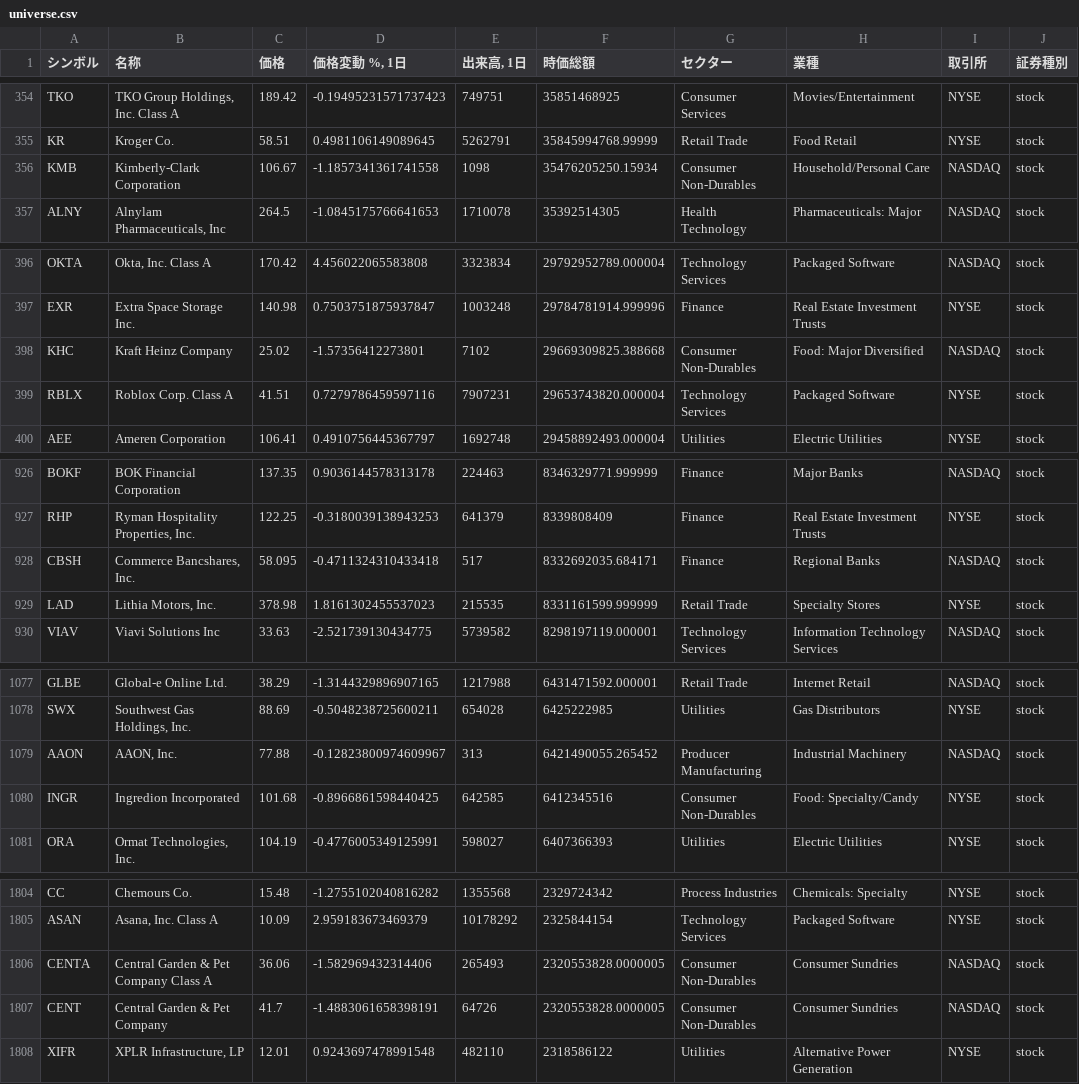
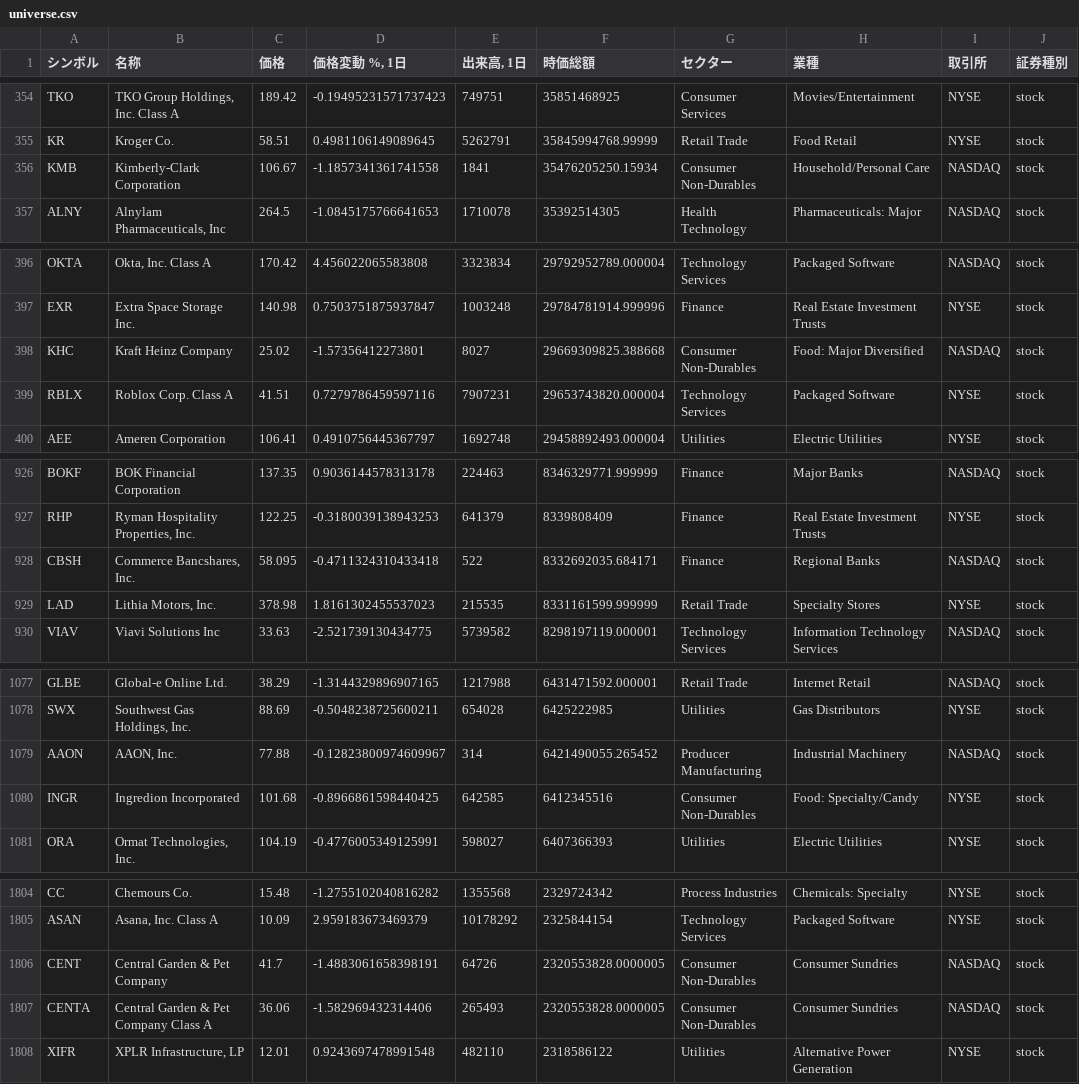
Before and after one commit to thanzo12wizu-stack/v38-watchlist, a CSV file: universe.csv, drawn as a sheet; only a part is shown, gaps mark what is left out; the diff covers the shown part only; the diff names each change by its address in the sheet, - before the commit and + after, or states it on an @@ line.

```diff
--- a/universe.csv
+++ b/universe.csv
-E356 (出来高, 1日): 1098
+E356 (出来高, 1日): 1841
-E398 (出来高, 1日): 7102
+E398 (出来高, 1日): 8027
-E928 (出来高, 1日): 517
+E928 (出来高, 1日): 522
-E1079 (出来高, 1日): 313
+E1079 (出来高, 1日): 314
@@ row 1806 moved to row 1807: CENTA @@
```
Also changed, not shown: 3 added rows, 2 removed rows, 5 moved rows and 6 edited cells elsewhere in this file, daily_log.csv, 5 other files.
